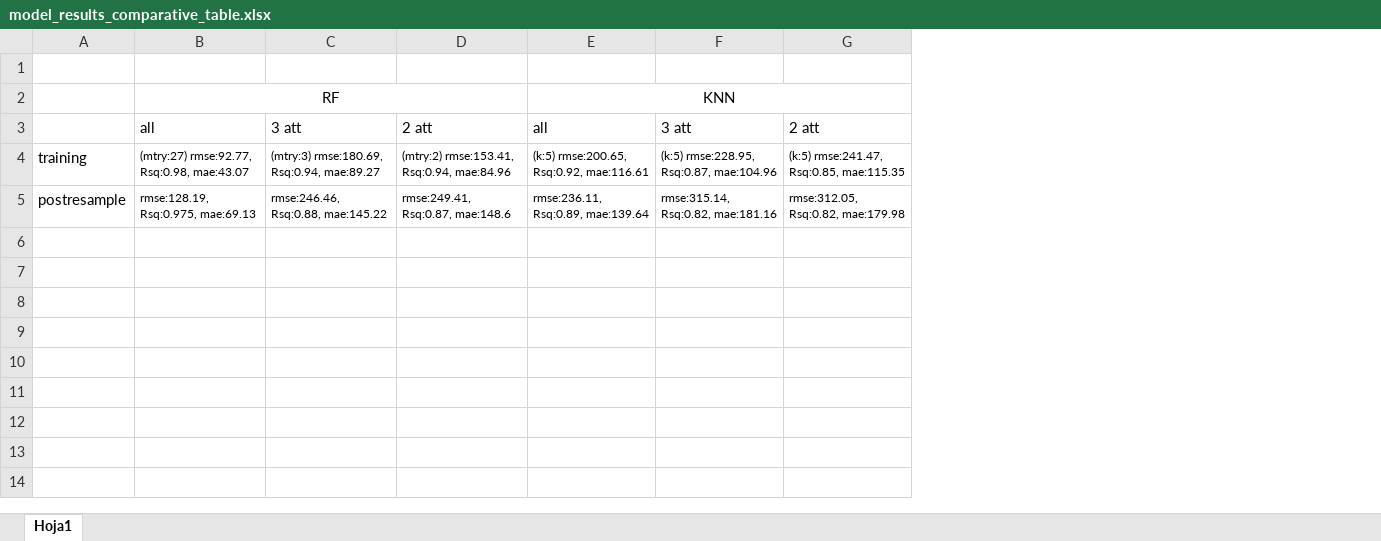
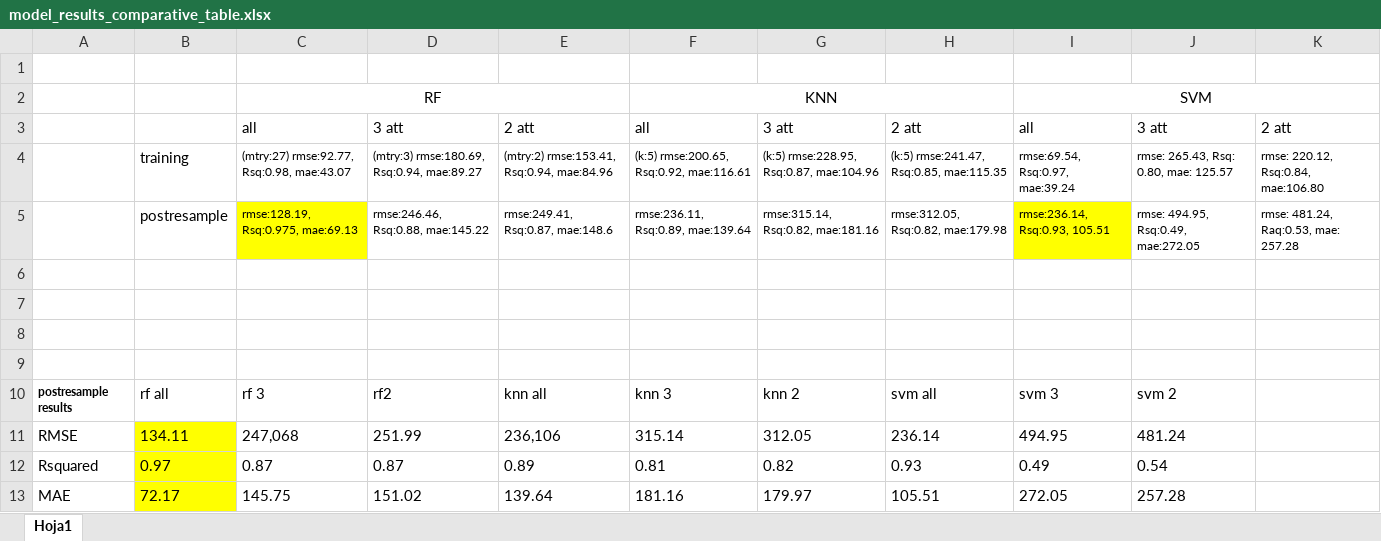
Before and after one commit to kikusanchez/Mar2019-Predicting-sales-volume, an Excel workbook: info/model_results_comparative_table.xlsx, sheet Hoja1, drawn as a sheet; values as stored, in another font and other column widths than the file's, no borders; addresses are those after the commit; the diff names each change by its address in the sheet, - before the commit and + after, or states it on an @@ line.

```diff
--- a/info/model_results_comparative_table.xlsx (sheet Hoja1)
+++ b/info/model_results_comparative_table.xlsx (sheet Hoja1)
+column A, empty
+column I, rows 2-5: SVM | all | rmse:69.54, Rsq:0.97, mae:39.24 | rmse:236.14, Rsq:0.93, 105.51
+column J, rows 3-5: 3 att | rmse: 265.43, Rsq: 0.80, mae: 125.57 | rmse: 494.95, Rsq:0.49, mae:272.05
+column K, rows 3-5: 2 att | rmse: 220.12, Rsq:0.84, mae:106.80 | rmse: 481.24, Raq:0.53, mae: 257.28
-C5 fill: none
+C5 fill: #FFFF00
+row 6: (empty)
+row 7: (empty)
+row 8: (empty)
+row 9: (empty)
+row 10: postresample results | rf all | rf 3 | rf2 | knn all | knn 3 | knn 2 | svm all | svm 3 | svm 2
+row 11: RMSE | 134.11 | 247,068 | 251.99 | 236,106 | 315.14 | 312.05 | 236.14 | 494.95 | 481.24
+row 12: Rsquared | 0.97 | 0.87 | 0.87 | 0.89 | 0.81 | 0.82 | 0.93 | 0.49 | 0.54
+row 13: MAE | 72.17 | 145.75 | 151.02 | 139.64 | 181.16 | 179.97 | 105.51 | 272.05 | 257.28
```
Also changed, not shown: 14 other files.
